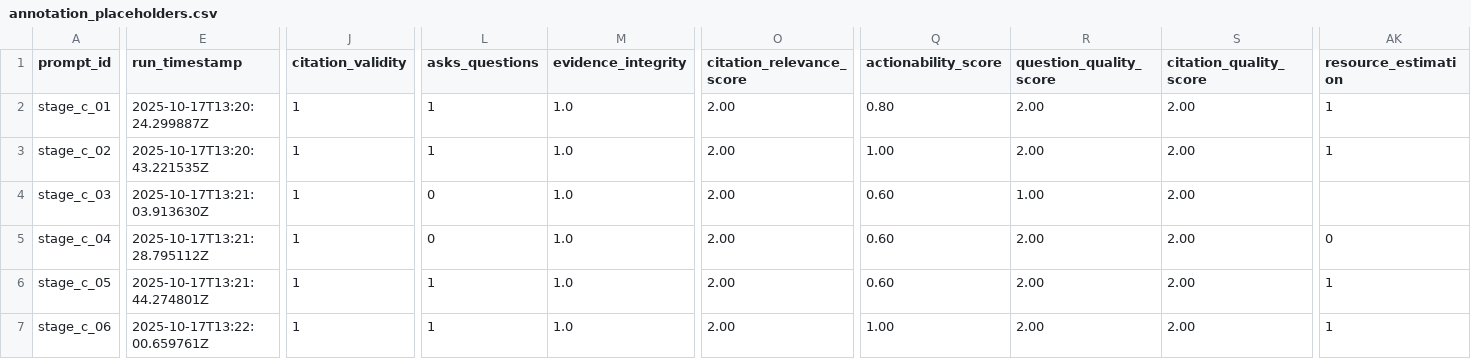
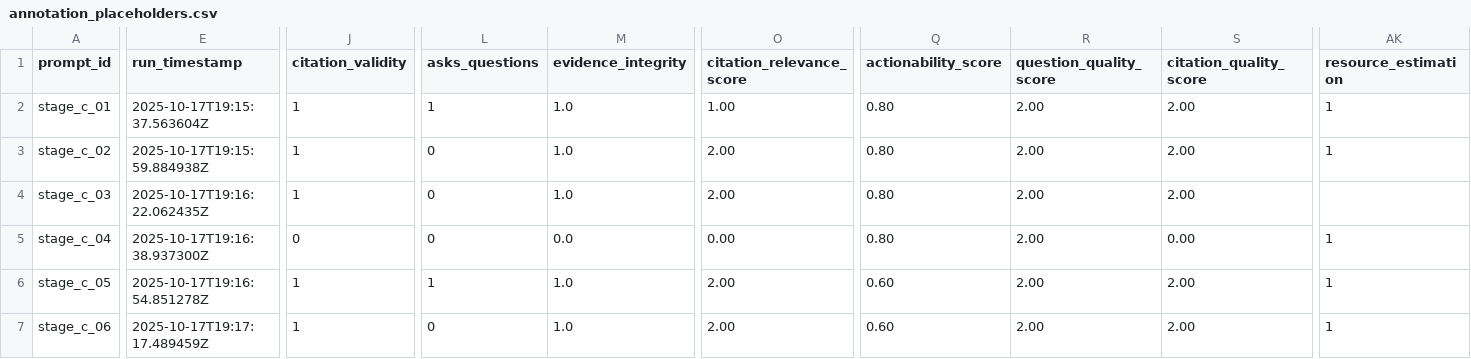
Before and after one commit to Lossfunk/ai-research-mentor, a CSV file: evals-for-papers/results/analysis_reports/stage_c/judge_seed1_absolute_mentor_manual/annotation_placeholders.csv, drawn as a sheet; only a part is shown, gaps mark what is left out; the diff covers the shown part only; the diff names each change by its address in the sheet, - before the commit and + after, or states it on an @@ line.

```diff
--- a/evals-for-papers/results/analysis_reports/stage_c/judge_seed1_absolute_mentor_manual/annotation_placeholders.csv
+++ b/evals-for-papers/results/analysis_reports/stage_c/judge_seed1_absolute_mentor_manual/annotation_placeholders.csv
-E2 (run_timestamp): 2025-10-17T13:20:24.299887Z
+E2 (run_timestamp): 2025-10-17T19:15:37.563604Z
-O2 (citation_relevance_score): 2.00
+O2 (citation_relevance_score): 1.00
-E3 (run_timestamp): 2025-10-17T13:20:43.221535Z
+E3 (run_timestamp): 2025-10-17T19:15:59.884938Z
-L3 (asks_questions): 1
+L3 (asks_questions): 0
-Q3 (actionability_score): 1.00
+Q3 (actionability_score): 0.80
-E4 (run_timestamp): 2025-10-17T13:21:03.913630Z
+E4 (run_timestamp): 2025-10-17T19:16:22.062435Z
-Q4:Q5 (actionability_score): 0.60
+Q4:Q5 (actionability_score): 0.80
-R4 (question_quality_score): 1.00
+R4 (question_quality_score): 2.00
-E5 (run_timestamp): 2025-10-17T13:21:28.795112Z
+E5 (run_timestamp): 2025-10-17T19:16:38.937300Z
-J5 (citation_validity): 1
+J5 (citation_validity): 0
-M5 (evidence_integrity): 1.0
+M5 (evidence_integrity): 0.0
-O5 (citation_relevance_score): 2.00
+O5 (citation_relevance_score): 0.00
-S5 (citation_quality_score): 2.00
+S5 (citation_quality_score): 0.00
-AK5 (resource_estimation): 0
+AK5 (resource_estimation): 1
-E6 (run_timestamp): 2025-10-17T13:21:44.274801Z
+E6 (run_timestamp): 2025-10-17T19:16:54.851278Z
-E7 (run_timestamp): 2025-10-17T13:22:00.659761Z
+E7 (run_timestamp): 2025-10-17T19:17:17.489459Z
-L7 (asks_questions): 1
+L7 (asks_questions): 0
-Q7 (actionability_score): 1.00
+Q7 (actionability_score): 0.60
```
Also changed, not shown: 2 edited cells elsewhere in this file, evals-for-papers/results/analysis_reports/stage_c/annotation_placeholders.csv, evals-for-papers/results/analysis_reports/stage_c/judge_seed1_absolute_openrouter_anthropic_claude-sonnet-4.5/annotation_placeholders.csv, 54 other files.
